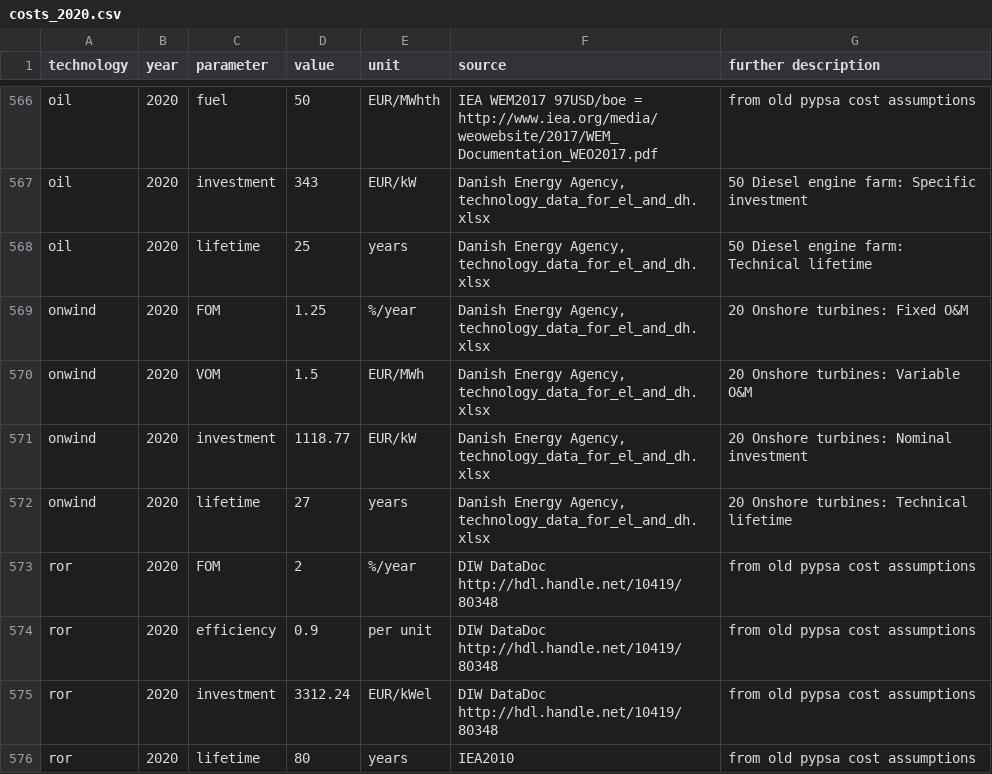
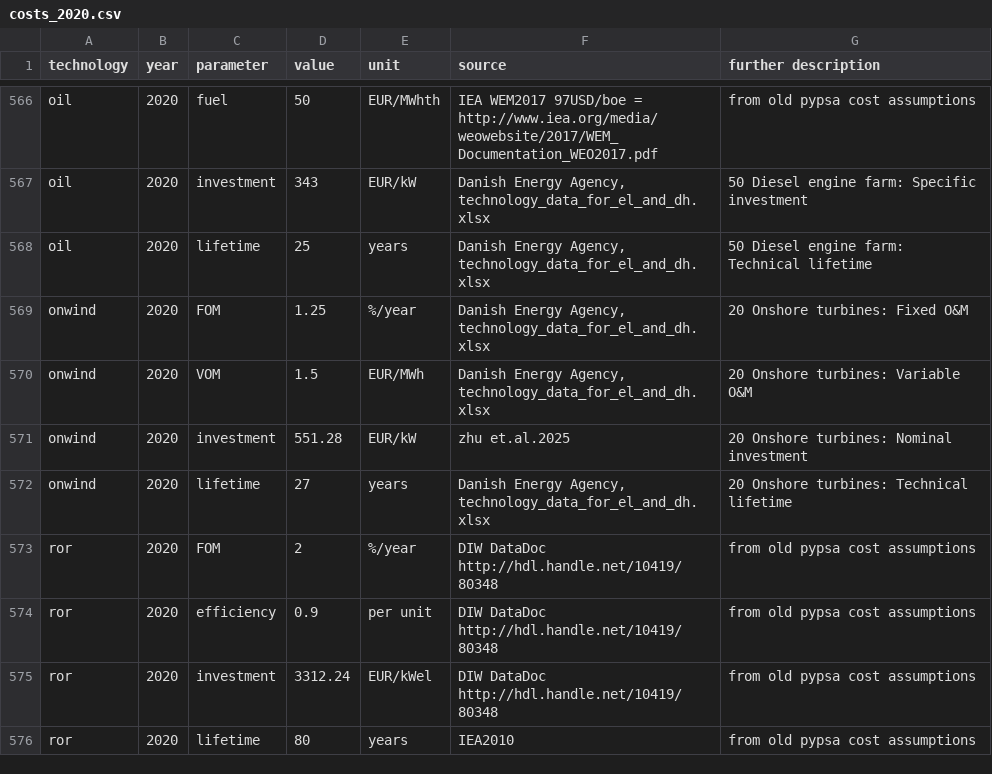
Before and after one commit to pik-piam/PyPSA-China-PIK, a CSV file: resources/data/costs/costs_2020.csv, drawn as a sheet; only a part is shown, gaps mark what is left out.

```diff
--- a/resources/data/costs/costs_2020.csv
+++ b/resources/data/costs/costs_2020.csv
@@ -570,3 +570,3 @@ onwind,2020,FOM,1.25,%/year,"Danish Energy Agency, technology_data_for_el_and_dh
 onwind,2020,VOM,1.5,EUR/MWh,"Danish Energy Agency, technology_data_for_el_and_dh.xlsx",20 Onshore turbines:  Variable O&M
-onwind,2020,investment,1118.77,EUR/kW,"Danish Energy Agency, technology_data_for_el_and_dh.xlsx",20 Onshore turbines:  Nominal investment
+onwind,2020,investment,551.28,EUR/kW,"zhu et.al.2025",20 Onshore turbines:  Nominal investment
 onwind,2020,lifetime,27,years,"Danish Energy Agency, technology_data_for_el_and_dh.xlsx",20 Onshore turbines:  Technical lifetime
```
Also changed, not shown: resources/data/costs/costs_2025.csv, resources/data/costs/costs_2030.csv, 6 other files.
